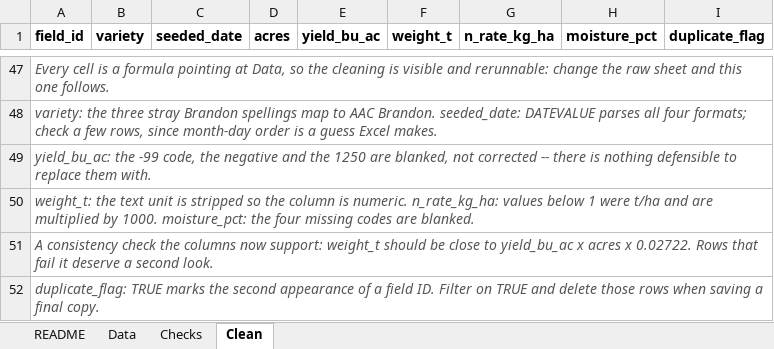
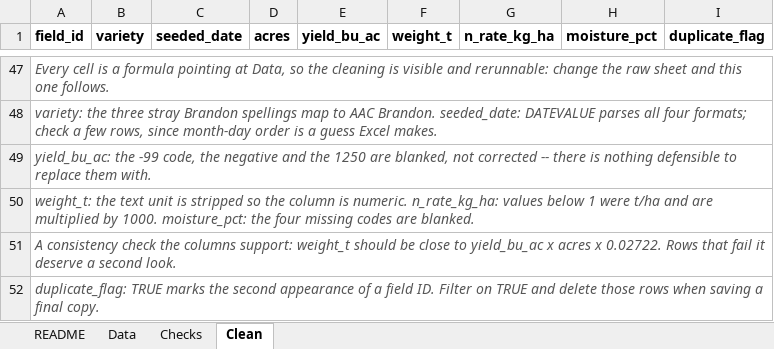
Before and after one commit to peterJslade/arec261-textbook, an Excel workbook: textbook_examples/mod03_field_records_cleaning.xlsx, sheet Clean, drawn as a sheet; only a part is shown, gaps mark what is left out; values as stored, in another font and other column widths than the file's, no borders; the diff names each change by its address in the sheet, - before the commit and + after, or states it on an @@ line.

```diff
--- a/textbook_examples/mod03_field_records_cleaning.xlsx (sheet Clean)
+++ b/textbook_examples/mod03_field_records_cleaning.xlsx (sheet Clean)
-A51 (field_id): …the columns now support: weight_t…
+A51 (field_id): …the columns support: weight_t…
```
Also changed, not shown: sheet Data, sheet README, 3 other files.
